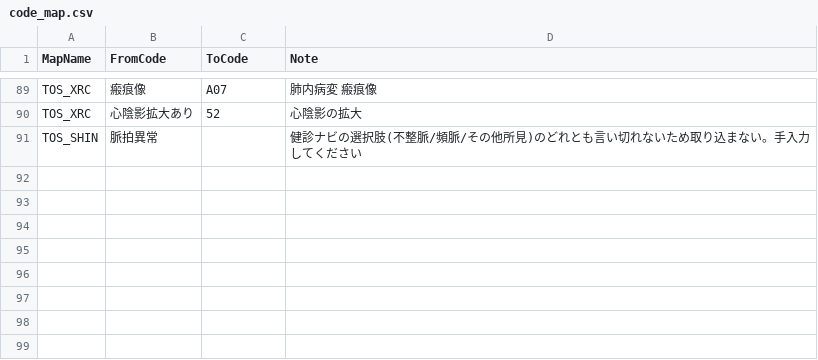
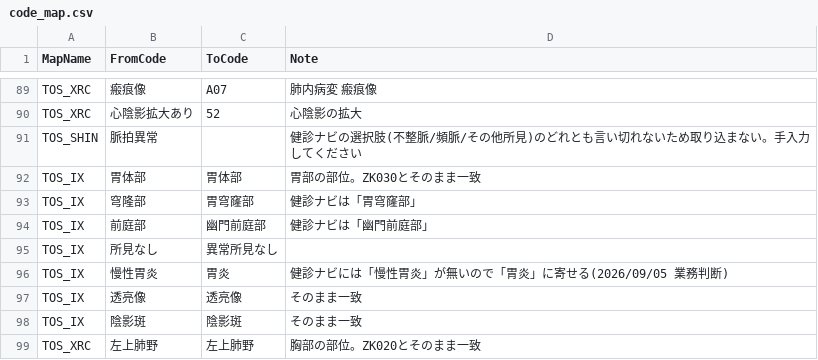
Before and after one commit to k09031473370/medcheck, a CSV file: kenshin-navi-tool/form/code_map.csv, drawn as a sheet; only a part is shown, gaps mark what is left out; the diff names each change by its address in the sheet, - before the commit and + after, or states it on an @@ line.

```diff
--- a/kenshin-navi-tool/form/code_map.csv
+++ b/kenshin-navi-tool/form/code_map.csv
+row 92: TOS_IX | 胃体部 | 胃体部 | 胃部の部位。ZK030とそのまま一致
+row 93: TOS_IX | 穹隆部 | 胃穹窿部 | 健診ナビは「胃穹窿部」
+row 94: TOS_IX | 前庭部 | 幽門前庭部 | 健診ナビは「幽門前庭部」
+row 95: TOS_IX | 所見なし | 異常所見なし
+row 96: TOS_IX | 慢性胃炎 | 胃炎 | 健診ナビには「慢性胃炎」が無いので「胃炎」に寄せる(2026/09/05 業務判断)
+row 97: TOS_IX | 透亮像 | 透亮像 | そのまま一致
+row 98: TOS_IX | 陰影斑 | 陰影斑 | そのまま一致
+row 99: TOS_XRC | 左上肺野 | 左上肺野 | 胸部の部位。ZK020とそのまま一致
```
Also changed, not shown: kenshin-navi-tool/form/mapping_tosinkyo250.csv, 1 other file.
